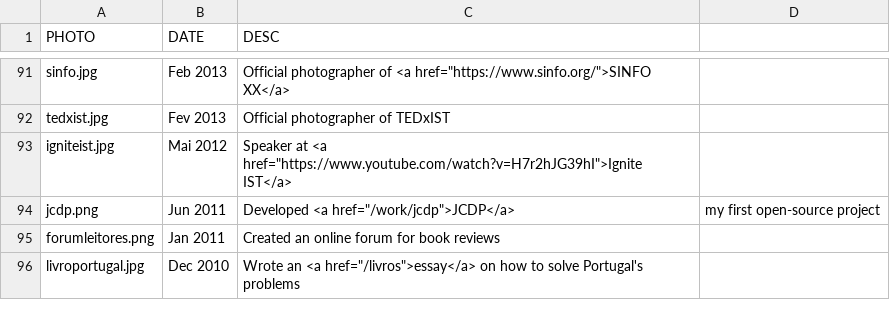
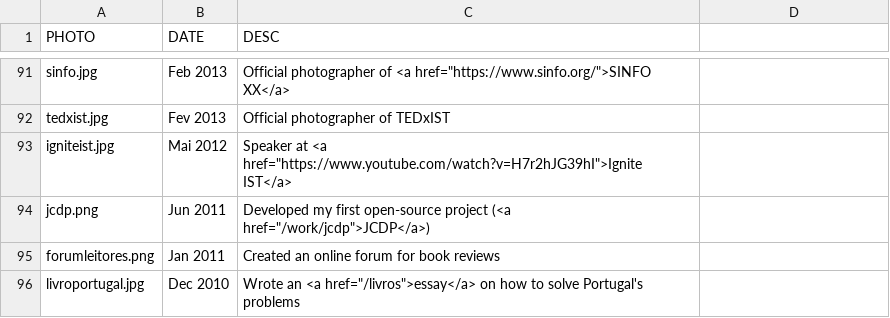
Before and after one commit to dialex/DiogoNunesCom, a CSV file: assets/achiev-generator/achievs.csv, drawn as a sheet; only a part is shown, gaps mark what is left out.

Commit message:
chore: fix typo

```diff
--- a/assets/achiev-generator/achievs.csv
+++ b/assets/achiev-generator/achievs.csv
@@ -93,3 +93,3 @@ tedxist.jpg,Fev 2013,Official photographer of TEDxIST
 igniteist.jpg,Mai 2012,Speaker at <a href="https://www.youtube.com/watch?v=H7r2hJG39hI">Ignite IST</a>
-jcdp.png,Jun 2011,Developed <a href="/work/jcdp">JCDP</a>,my first open-source project
+jcdp.png,Jun 2011,Developed my first open-source project (<a href="/work/jcdp">JCDP</a>)
 forumleitores.png,Jan 2011,Created an online forum for book reviews
```
Also changed, not shown: 1 other file.
